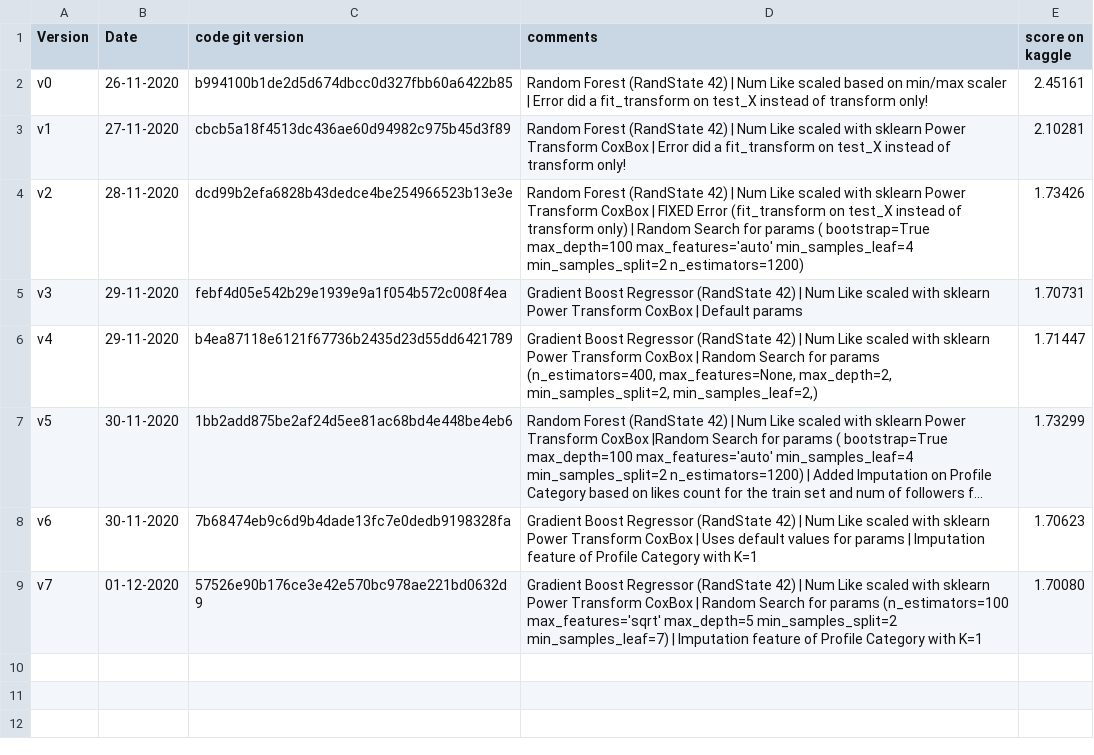
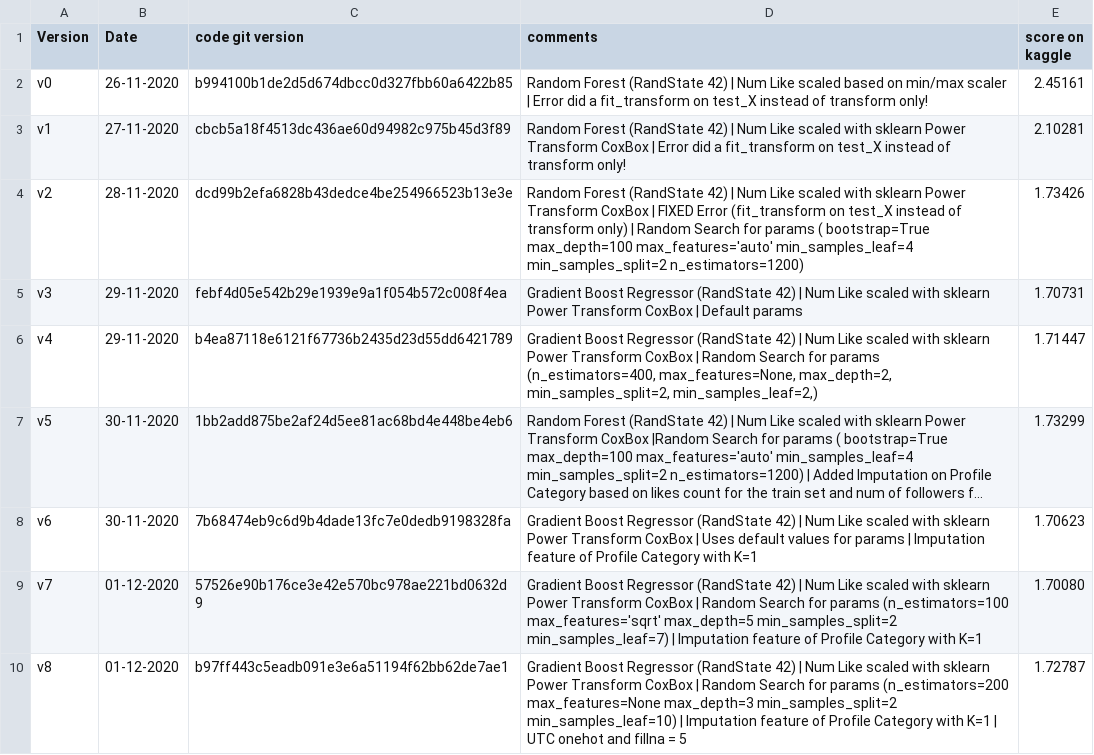
Before and after one commit to aelimame/DataScienceProject, a CSV file: submissions/submissions_info.csv, drawn as a sheet; long unchanged cells end in …; the diff names each change by its address in the sheet, - before the commit and + after, or states it on an @@ line.

Commit message:
Updated submission info and added prediction file v8
Updated submission info and added prediction file v8

```diff
--- a/submissions/submissions_info.csv
+++ b/submissions/submissions_info.csv
+row 10: v8 | 01-12-2020 | b97ff443c5eadb091e3e6a51194f62bb62de7ae1 | Gradient Boost Regressor (RandState 42) | Num Like scaled with sklearn Power Transform CoxBox | Random Search for params (n_estimators=200 max_features=None max_depth=3 min_samples_split=2 min_samples_leaf=10) | Imputation feature of Profile Category with K=1 | UTC onehot and fillna = 5 | 1.72787
```
Also changed, not shown: 1 other file.
